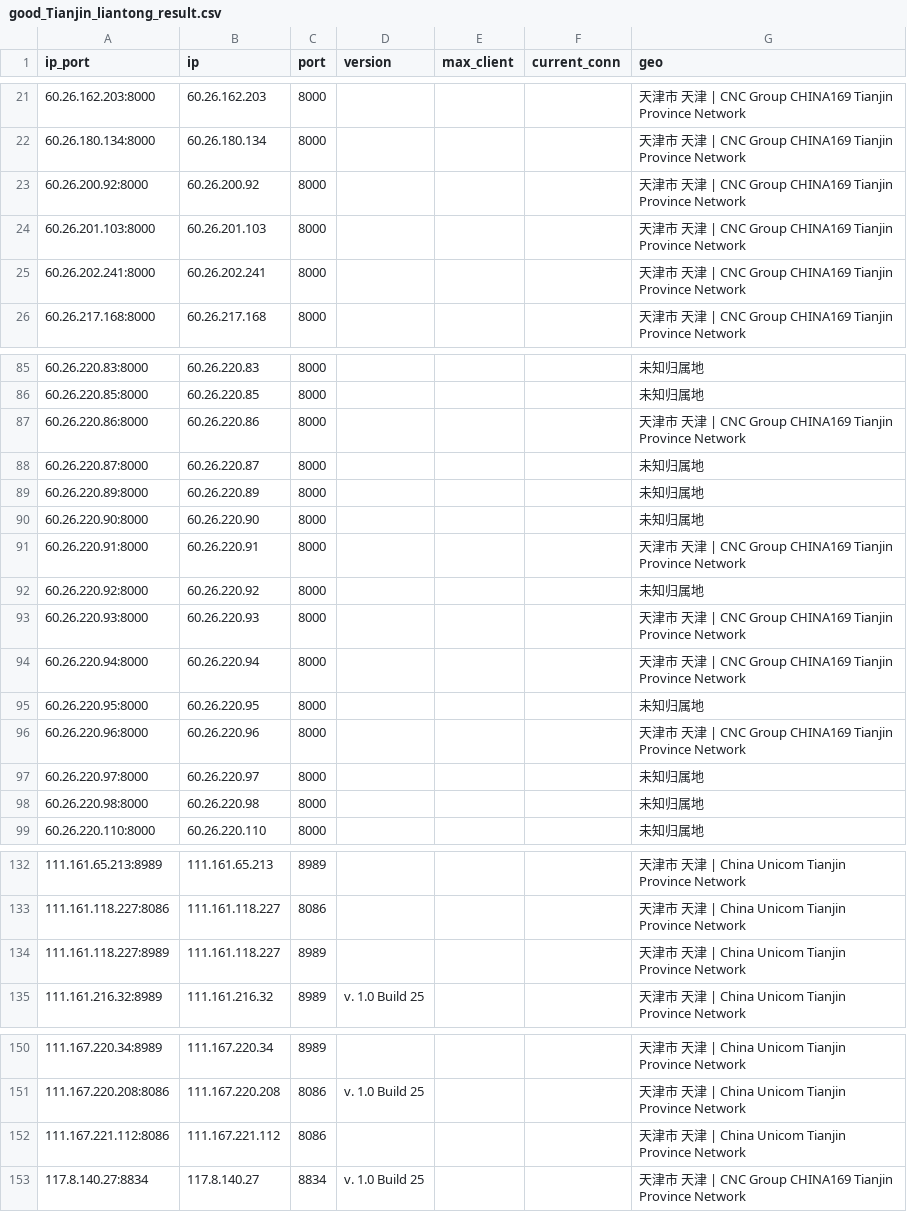
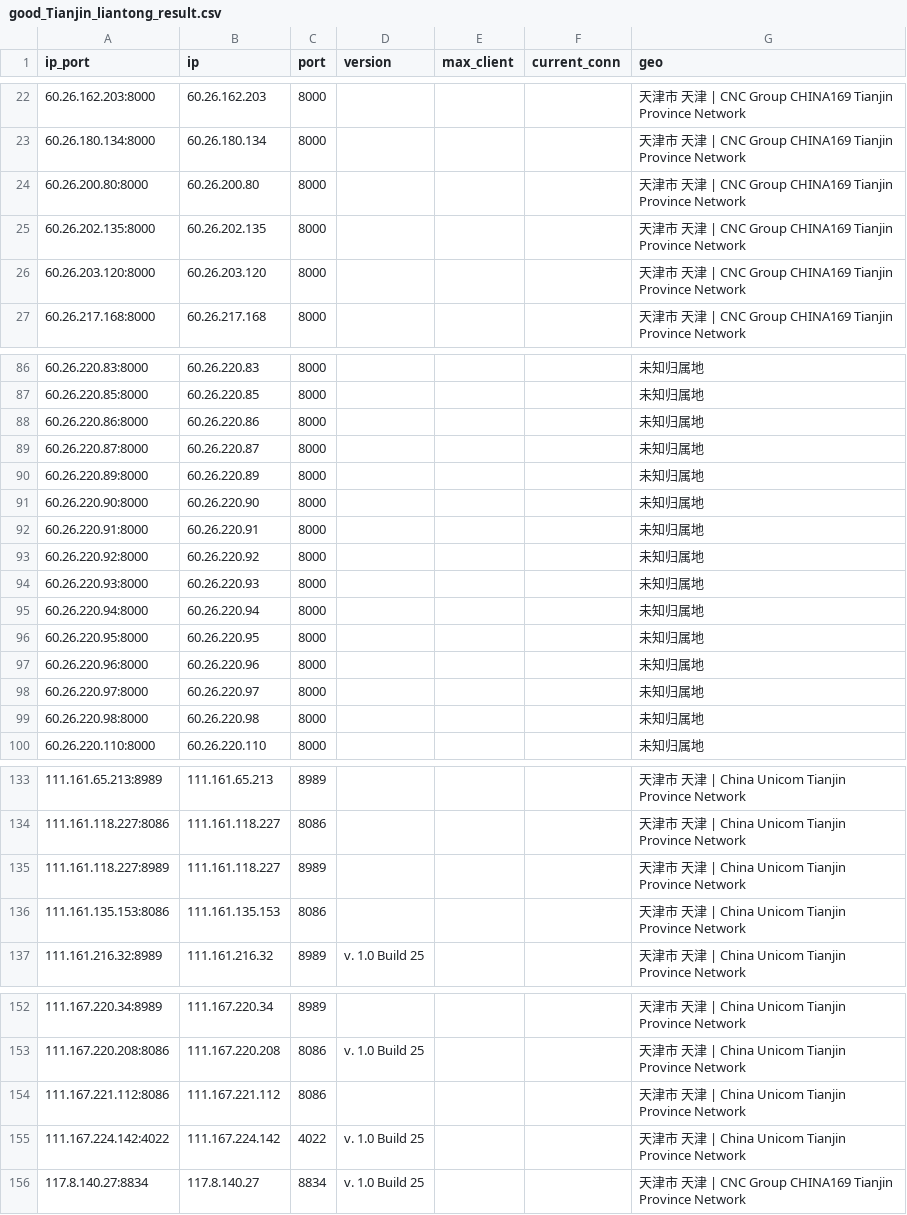
Before and after one commit to ykyfy1/tjlt, a CSV file: ip/good_Tianjin_liantong_result.csv, drawn as a sheet; only a part is shown, gaps mark what is left out; the diff covers the shown part only.

```diff
--- a/ip/good_Tianjin_liantong_result.csv
+++ b/ip/good_Tianjin_liantong_result.csv
@@ -22,5 +23,5 @@
 60.26.180.134:8000,60.26.180.134,8000,,,,天津市 天津 | CNC Group CHINA169 Tianjin Province Network
-60.26.200.92:8000,60.26.200.92,8000,,,,天津市 天津 | CNC Group CHINA169 Tianjin Province Network
-60.26.201.103:8000,60.26.201.103,8000,,,,天津市 天津 | CNC Group CHINA169 Tianjin Province Network
-60.26.202.241:8000,60.26.202.241,8000,,,,天津市 天津 | CNC Group CHINA169 Tianjin Province Network
+60.26.200.80:8000,60.26.200.80,8000,,,,天津市 天津 | CNC Group CHINA169 Tianjin Province Network
+60.26.202.135:8000,60.26.202.135,8000,,,,天津市 天津 | CNC Group CHINA169 Tianjin Province Network
+60.26.203.120:8000,60.26.203.120,8000,,,,天津市 天津 | CNC Group CHINA169 Tianjin Province Network
 60.26.217.168:8000,60.26.217.168,8000,,,,天津市 天津 | CNC Group CHINA169 Tianjin Province Network
@@ -86,3 +87,3 @@
 60.26.220.85:8000,60.26.220.85,8000,,,,未知归属地
-60.26.220.86:8000,60.26.220.86,8000,,,,天津市 天津 | CNC Group CHINA169 Tianjin Province Network
+60.26.220.86:8000,60.26.220.86,8000,,,,未知归属地
 60.26.220.87:8000,60.26.220.87,8000,,,,未知归属地
@@ -90,8 +91,8 @@
 60.26.220.90:8000,60.26.220.90,8000,,,,未知归属地
-60.26.220.91:8000,60.26.220.91,8000,,,,天津市 天津 | CNC Group CHINA169 Tianjin Province Network
+60.26.220.91:8000,60.26.220.91,8000,,,,未知归属地
 60.26.220.92:8000,60.26.220.92,8000,,,,未知归属地
-60.26.220.93:8000,60.26.220.93,8000,,,,天津市 天津 | CNC Group CHINA169 Tianjin Province Network
-60.26.220.94:8000,60.26.220.94,8000,,,,天津市 天津 | CNC Group CHINA169 Tianjin Province Network
+60.26.220.93:8000,60.26.220.93,8000,,,,未知归属地
+60.26.220.94:8000,60.26.220.94,8000,,,,未知归属地
 60.26.220.95:8000,60.26.220.95,8000,,,,未知归属地
-60.26.220.96:8000,60.26.220.96,8000,,,,天津市 天津 | CNC Group CHINA169 Tianjin Province Network
+60.26.220.96:8000,60.26.220.96,8000,,,,未知归属地
 60.26.220.97:8000,60.26.220.97,8000,,,,未知归属地
@@ -134,2 +135,3 @@
 111.161.118.227:8989,111.161.118.227,8989,,,,天津市 天津 | China Unicom Tianjin Province Network
+111.161.135.153:8086,111.161.135.153,8086,,,,天津市 天津 | China Unicom Tianjin Province Network
 111.161.216.32:8989,111.161.216.32,8989,v. 1.0 Build 25,,,天津市 天津 | China Unicom Tianjin Province Network
@@ -152,2 +154,3 @@
 111.167.221.112:8086,111.167.221.112,8086,,,,天津市 天津 | China Unicom Tianjin Province Network
+111.167.224.142:4022,111.167.224.142,4022,v. 1.0 Build 25,,,天津市 天津 | China Unicom Tianjin Province Network
 117.8.140.27:8834,117.8.140.27,8834,v. 1.0 Build 25,,,天津市 天津 | CNC Group CHINA169 Tianjin Province Network
```
Also changed, not shown: 7 added rows, 5 removed rows and 23 edited cells elsewhere in this file, 5 other files.
